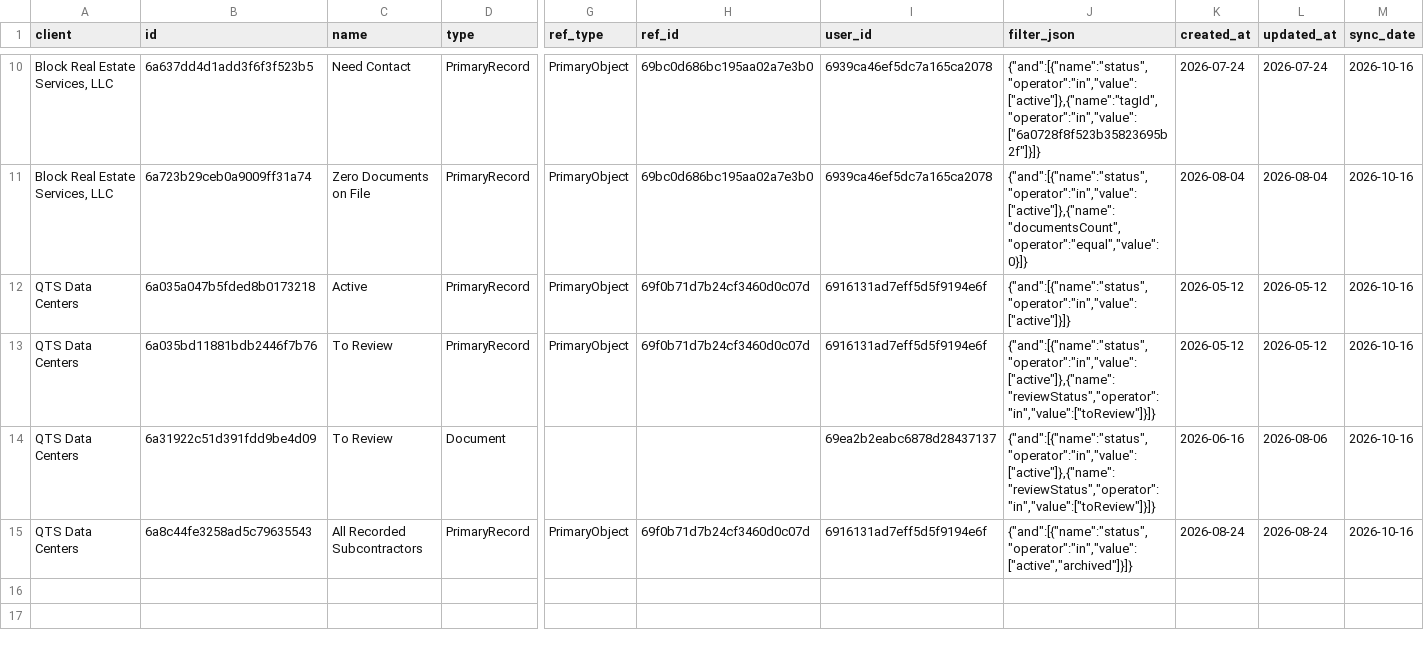
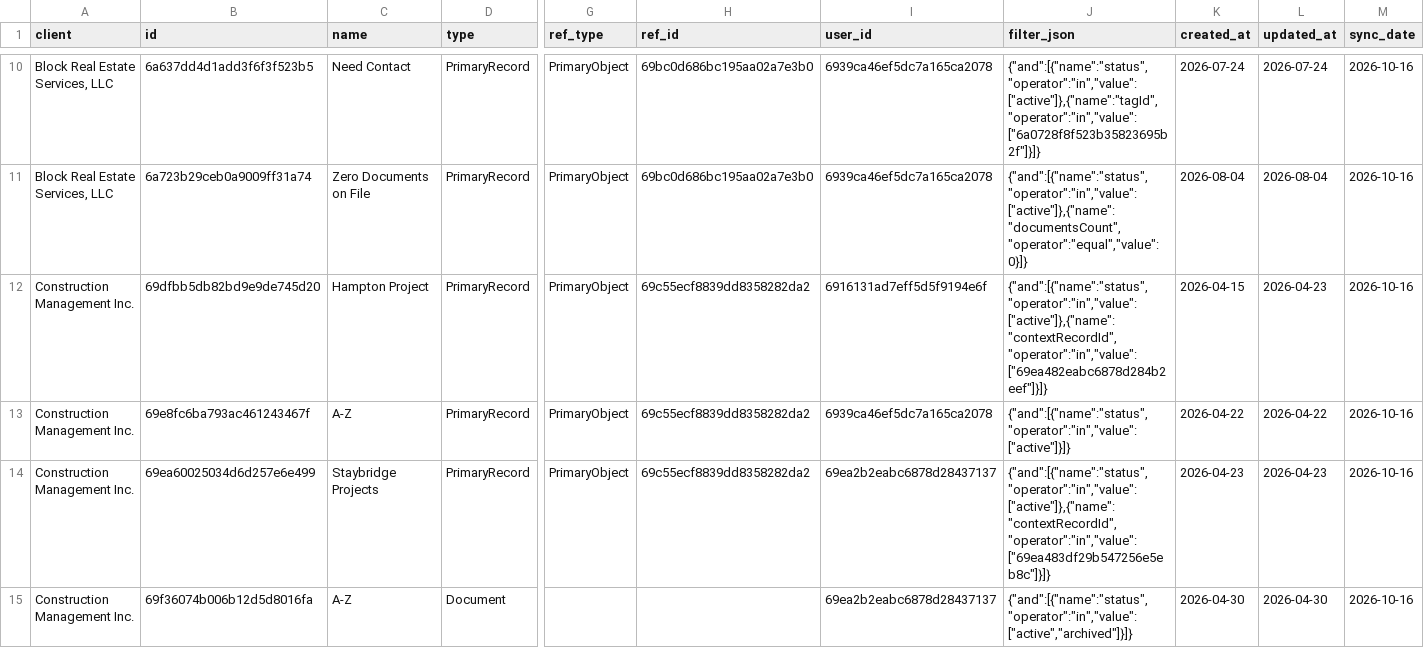
Before and after one commit to PhilipIrving/hubcertsecure, a CSV file: data/trustlayer/views.csv, drawn as a sheet; only a part is shown, gaps mark what is left out; removed rows and columns are numbered as before the commit, all else as after; rows hold the shown columns only; the diff names each change by its address in the sheet, - before the commit and + after, or states it on an @@ line.

```diff
--- a/data/trustlayer/views.csv
+++ b/data/trustlayer/views.csv
-A12 (client): QTS Data Centers
+A12 (client): Construction Management Inc.
-B12 (id): 6a035a047b5fded8b0173218
+B12 (id): 69dfbb5db82bd9e9de745d20
-C12 (name): Active
+C12 (name): Hampton Project
-H12 (ref_id): 69f0b71d7b24cf3460d0c07d
+H12 (ref_id): 69c55ecf8839dd8358282da2
-J12 (filter_json): {"and":[{"name":"status","operator":"in","value":["active"]}]}
+J12 (filter_json): {"and":[{"name":"status","operator":"in","value":["active"]},{"name":"contextRecordId","operator":"in","value":["69ea482eabc6878d284b2eef"]}]}
-K12 (created_at): 2026-05-12
+K12 (created_at): 2026-04-15
-L12 (updated_at): 2026-05-12
+L12 (updated_at): 2026-04-23
+row 13: Construction Management Inc. | 69e8fc6ba793ac461243467f | A-Z | PrimaryRecord | PrimaryObject | 69c55ecf8839dd8358282da2 | 6939ca46ef5dc7a165ca2078 | {"and":[{"name":"status","operator":"in","value":["active"]}]} | 2026-04-22 | 2026-04-22 | 2026-10-16
-A14:A15 (client): QTS Data Centers
+A14:A15 (client): Construction Management Inc.
-B14 (id): 6a035bd11881bdb2446f7b76
+B14 (id): 69ea60025034d6d257e6e499
-C14 (name): To Review
+C14 (name): Staybridge Projects
-H14 (ref_id): 69f0b71d7b24cf3460d0c07d
+H14 (ref_id): 69c55ecf8839dd8358282da2
-I14 (user_id): 6916131ad7eff5d5f9194e6f
+I14 (user_id): 69ea2b2eabc6878d28437137
-J14 (filter_json): {"and":[{"name":"status","operator":"in","value":["active"]},{"name":"reviewStatus","operator":"in","value":["toReview"]}]}
+J14 (filter_json): {"and":[{"name":"status","operator":"in","value":["active"]},{"name":"contextRecordId","operator":"in","value":["69ea483df29b547256e5eb8c"]}]}
-K14 (created_at): 2026-05-12
+K14 (created_at): 2026-04-23
-L14 (updated_at): 2026-05-12
+L14 (updated_at): 2026-04-23
-B15 (id): 6a31922c51d391fdd9be4d09
+B15 (id): 69f36074b006b12d5d8016fa
-C15 (name): To Review
+C15 (name): A-Z
-J15 (filter_json): {"and":[{"name":"status","operator":"in","value":["active"]},{"name":"reviewStatus","operator":"in","value":["toReview"]}]}
+J15 (filter_json): {"and":[{"name":"status","operator":"in","value":["active","archived"]}]}
-K15 (created_at): 2026-06-16
+K15 (created_at): 2026-04-30
-L15 (updated_at): 2026-08-06
+L15 (updated_at): 2026-04-30
-row 15: QTS Data Centers | 6a8c44fe3258ad5c79635543 | All Recorded Subcontractors | PrimaryRecord | PrimaryObject | 69f0b71d7b24cf3460d0c07d | 6916131ad7eff5d5f9194e6f | {"and":[{"name":"status","operator":"in","value":["active","archived"]}]} | 2026-08-24 | 2026-08-24 | 2026-10-16
```
Also changed, not shown: data/trustlayer/context_records.csv, data/trustlayer/workspace.csv, 9 other files.
